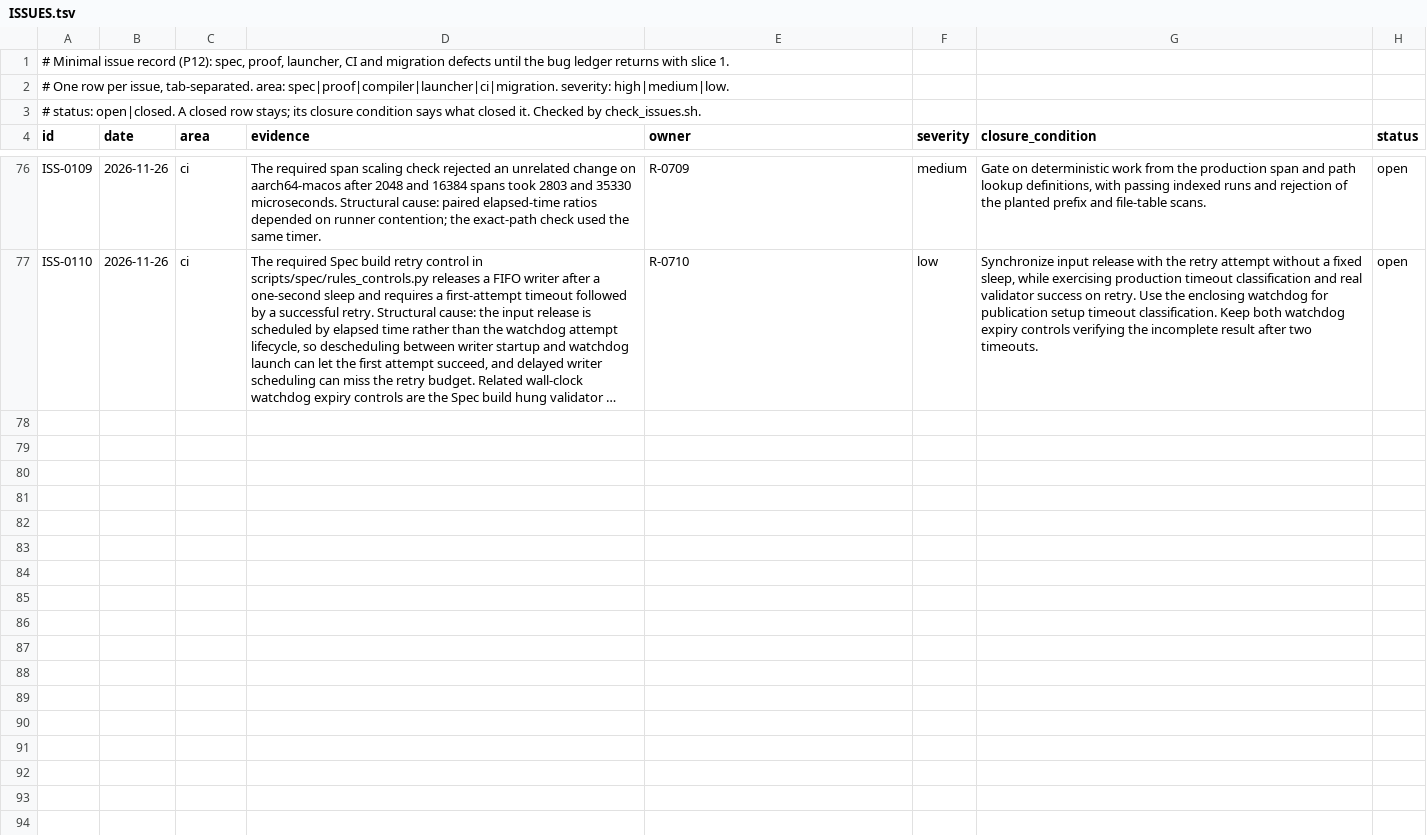
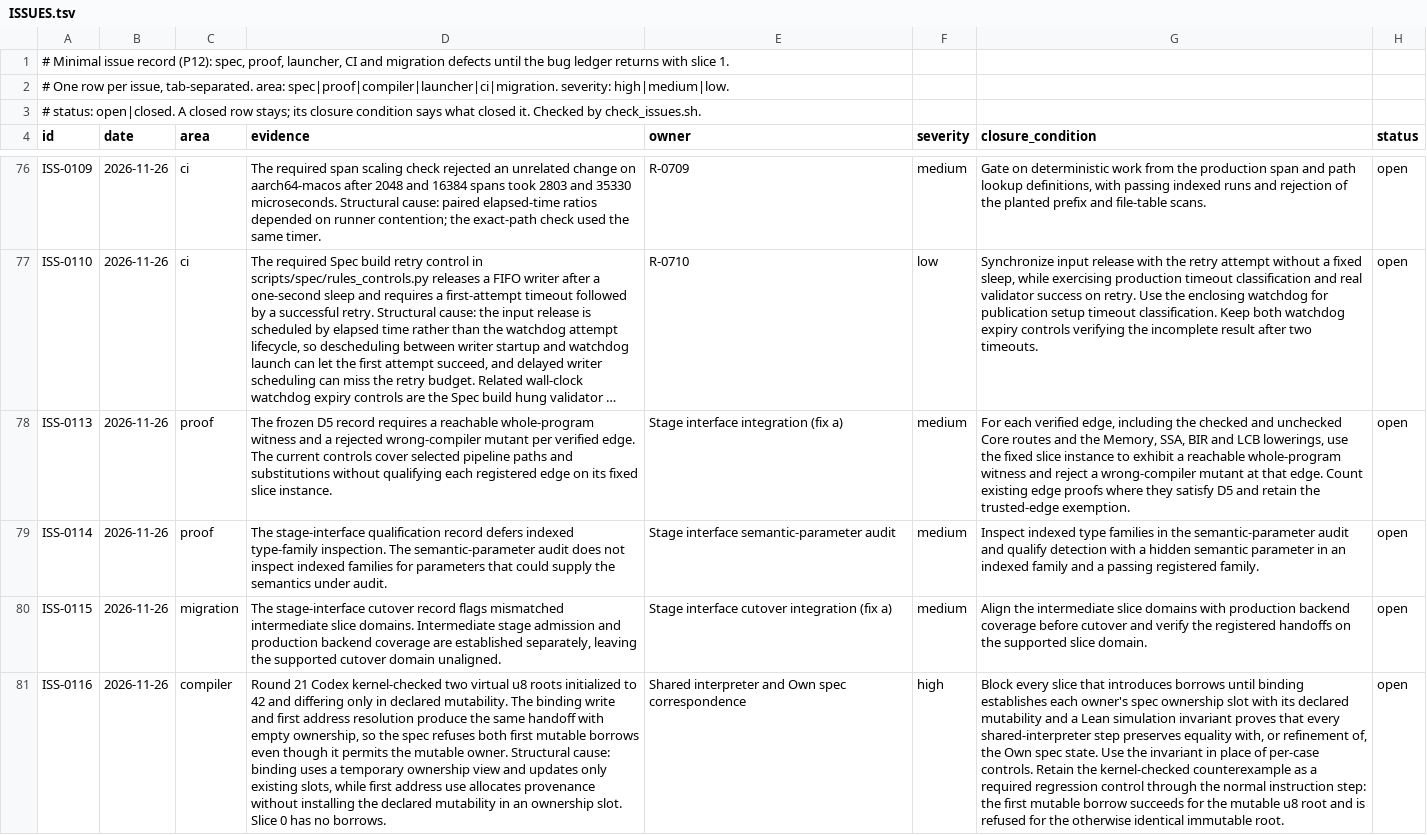
Before and after one commit to lambdaclass/concrete, a TSV file: ISSUES.tsv, drawn as a sheet; only a part is shown, gaps mark what is left out; long unchanged cells end in …; the diff names each change by its address in the sheet, - before the commit and + after, or states it on an @@ line.

```diff
--- a/ISSUES.tsv
+++ b/ISSUES.tsv
+row 78: ISS-0113 | 2026-11-26 | proof | The frozen D5 record requires a reachable whole-program witness and a rejected wrong-compiler mutant per verified edge. The current controls cover selected pipeline paths and substitutions without qualifying each registered edge on its fixed slice instance. | Stage interface integration (fix a) | medium | For each verified edge, including the checked and unchecked Core routes and the Memory, SSA, BIR and LCB lowerings, use the fixed slice instance to exhibit a reachable whole-program witness and reject a wrong-compiler mutant at that edge. Count existing edge proofs where they satisfy D5 and retain the trusted-edge exemption. | open
+row 79: ISS-0114 | 2026-11-26 | proof | The stage-interface qualification record defers indexed type-family inspection. The semantic-parameter audit does not inspect indexed families for parameters that could supply the semantics under audit. | Stage interface semantic-parameter audit | medium | Inspect indexed type families in the semantic-parameter audit and qualify detection with a hidden semantic parameter in an indexed family and a passing registered family. | open
+row 80: ISS-0115 | 2026-11-26 | migration | The stage-interface cutover record flags mismatched intermediate slice domains. Intermediate stage admission and production backend coverage are established separately, leaving the supported cutover domain unaligned. | Stage interface cutover integration (fix a) | medium | Align the intermediate slice domains with production backend coverage before cutover and verify the registered handoffs on the supported slice domain. | open
+row 81: ISS-0116 | 2026-11-26 | compiler | Round 21 Codex kernel-checked two virtual u8 roots initialized to 42 and differing only in declared mutability. The binding write and first address resolution produce the same handoff with empty ownership, so the spec refuses both first mutable borrows even though it permits the mutable owner. Structural cause: binding uses a temporary ownership view and updates only existing slots, while first address use allocates provenance without installing the declared mutability in an ownership slot. Slice 0 has no borrows. | Shared interpreter and Own spec correspondence | high | Block every slice that introduces borrows until binding establishes each owner's spec ownership slot with its declared mutability and a Lean simulation invariant proves that every shared-interpreter step preserves equality with, or refinement of, the Own spec state. Use the invariant in place of per-case controls. Retain the kernel-checked counterexample as a required regression control through the normal instruction step: the first mutable borrow succeeds for the mutable u8 root and is refused for the otherwise identical immutable root. | open
```
Also changed, not shown: 1 other file.
